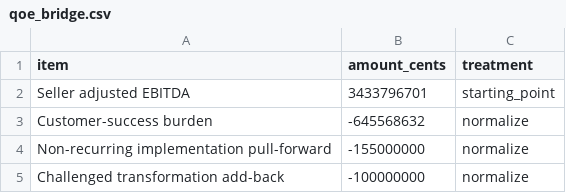
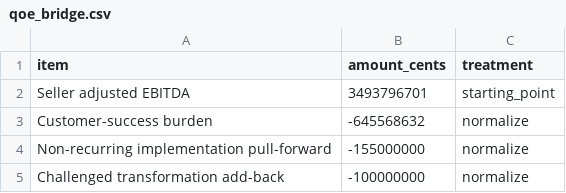
Before and after one commit to cooperdavidreed-personal/evidence-first-ai-diligence, a CSV file: portfolio/atlasgrid/data-room/data/qoe_bridge.csv, drawn as a sheet.

```diff
--- a/portfolio/atlasgrid/data-room/data/qoe_bridge.csv
+++ b/portfolio/atlasgrid/data-room/data/qoe_bridge.csv
@@ -1,3 +1,3 @@
 item,amount_cents,treatment
-Seller adjusted EBITDA,3433796701,starting_point
+Seller adjusted EBITDA,3493796701,starting_point
 Customer-success burden,-645568632,normalize
```
Also changed, not shown: portfolio/atlasgrid/data-room/data/forecast.csv, portfolio/atlasgrid/data-room/data/monthly_pnl.csv, 28 other files.
